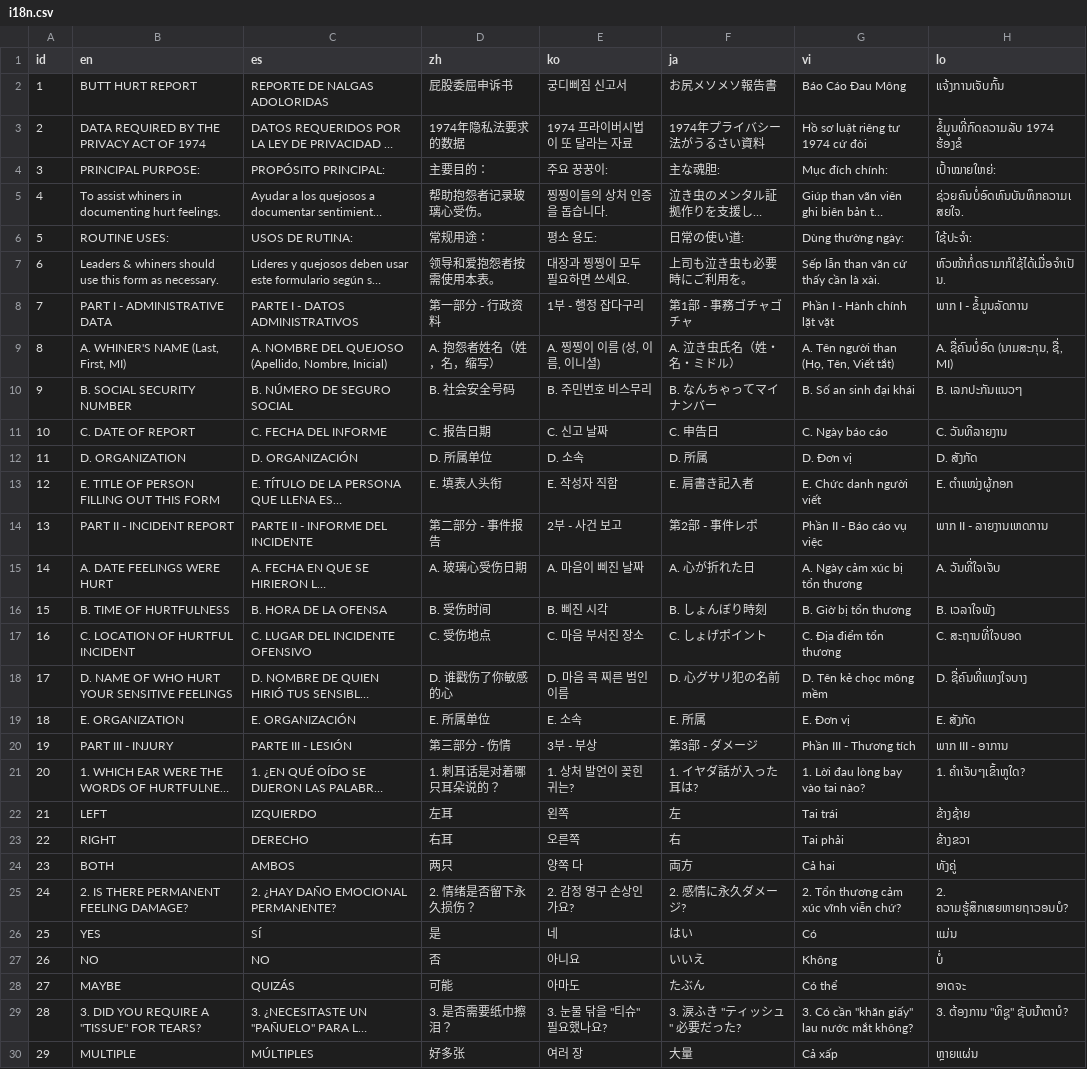
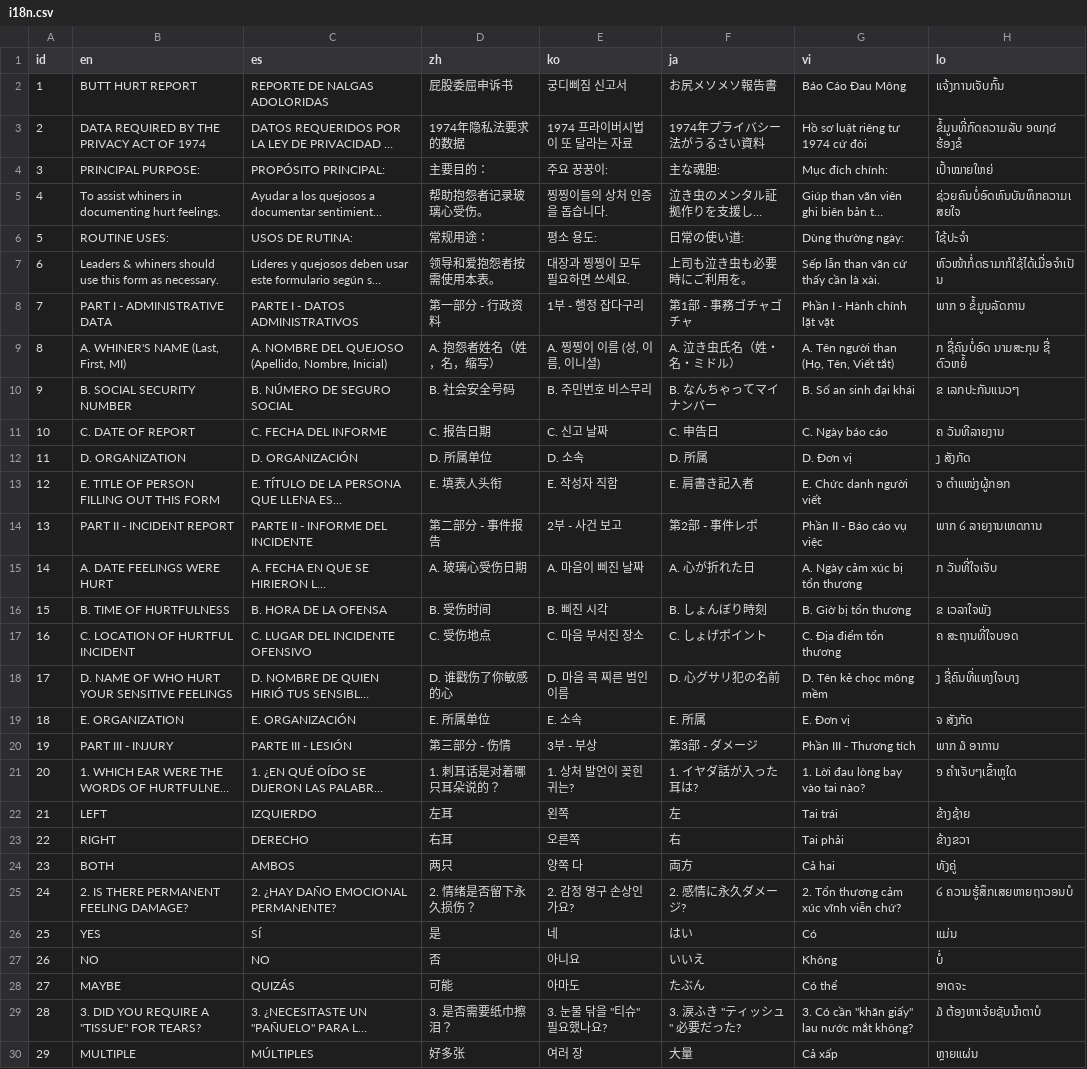
Before and after one commit to vangj/butthurt, a CSV file: python/i18n.csv, drawn as a sheet; only a part is shown; long unchanged cells end in …; the diff covers the shown part only; the diff names each change by its address in the sheet, - before the commit and + after, or states it on an @@ line.

Commit message:
who the fuck knows

```diff
--- a/python/i18n.csv
+++ b/python/i18n.csv
-H3 (lo): ຂໍ້ມູນທີ່ກົດຄວາມລັບ 1974 ຮ້ອງຂໍ
+H3 (lo): ຂໍ້ມູນທີ່ກົດຄວາມລັບ ໑໙໗໔ ຮ້ອງຂໍ
-H4 (lo): ເປົ້າໝາຍໃຫຍ່:
+H4 (lo): ເປົ້າໝາຍໃຫຍ່
-H5 (lo): ຊ່ວຍຄົນບໍ່ອົດທົນບັນທຶກຄວາມເສຍໃຈ.
+H5 (lo): ຊ່ວຍຄົນບໍ່ອົດທົນບັນທຶກຄວາມເສຍໃຈ
-H6 (lo): ໃຊ້ປະຈໍາ:
+H6 (lo): ໃຊ້ປະຈໍາ
-H7 (lo): ຫົວໜ້າກໍ່ດຣາມາກໍໃຊ້ໄດ້ເມື່ອຈໍາເປັນ.
+H7 (lo): ຫົວໜ້າກໍ່ດຣາມາກໍໃຊ້ໄດ້ເມື່ອຈໍາເປັນ
-H8 (lo): ພາກ I - ຂໍ້ມູນລັດການ
+H8 (lo): ພາກ ໑ ຂໍ້ມູນລັດການ
-H9 (lo): A. ຊື່ຄົນບໍ່ອົດ (ນາມສະກຸນ, ຊື່, MI)
+H9 (lo): ກ ຊື່ຄົນບໍ່ອົດ ນາມສະກຸນ ຊື່ ຕົວຫຍໍ້
-H10 (lo): B. ເລກປະກັນແນວໆ
+H10 (lo): ຂ ເລກປະກັນແນວໆ
-H11 (lo): C. ວັນທີລາຍງານ
+H11 (lo): ຄ ວັນທີລາຍງານ
-H12 (lo): D. ສັງກັດ
+H12 (lo): ງ ສັງກັດ
-H13 (lo): E. ຕໍາແໜ່ງຜູ້ກອກ
+H13 (lo): ຈ ຕໍາແໜ່ງຜູ້ກອກ
-H14 (lo): ພາກ II - ລາຍງານເຫດການ
+H14 (lo): ພາກ ໒ ລາຍງານເຫດການ
-H15 (lo): A. ວັນທີ່ໃຈເຈັບ
+H15 (lo): ກ ວັນທີ່ໃຈເຈັບ
-H16 (lo): B. ເວລາໃຈພັງ
+H16 (lo): ຂ ເວລາໃຈພັງ
-H17 (lo): C. ສະຖານທີ່ໃຈບອດ
+H17 (lo): ຄ ສະຖານທີ່ໃຈບອດ
-H18 (lo): D. ຊື່ຄົນທີ່ແທງໃຈບາງ
+H18 (lo): ງ ຊື່ຄົນທີ່ແທງໃຈບາງ
-H19 (lo): E. ສັງກັດ
+H19 (lo): ຈ ສັງກັດ
-H20 (lo): ພາກ III - ອາການ
+H20 (lo): ພາກ ໓ ອາການ
-H21 (lo): 1. ຄໍາເຈັບໆເຂົ້າຫູໃດ?
+H21 (lo): ໑ ຄໍາເຈັບໆເຂົ້າຫູໃດ
-H25 (lo): 2. ຄວາມຮູ້ສຶກເສຍຫາຍຖາວອນບໍ?
+H25 (lo): ໒ ຄວາມຮູ້ສຶກເສຍຫາຍຖາວອນບໍ
-H29 (lo): 3. ຕ້ອງການ "ທິຊູ" ຊັບນ້ໍາຕາບໍ?
+H29 (lo): ໓ ຕ້ອງຫາເຈ້ຍຊັບນ້ໍາຕາບໍ
```
Also changed, not shown: 7 edited cells elsewhere in this file.
